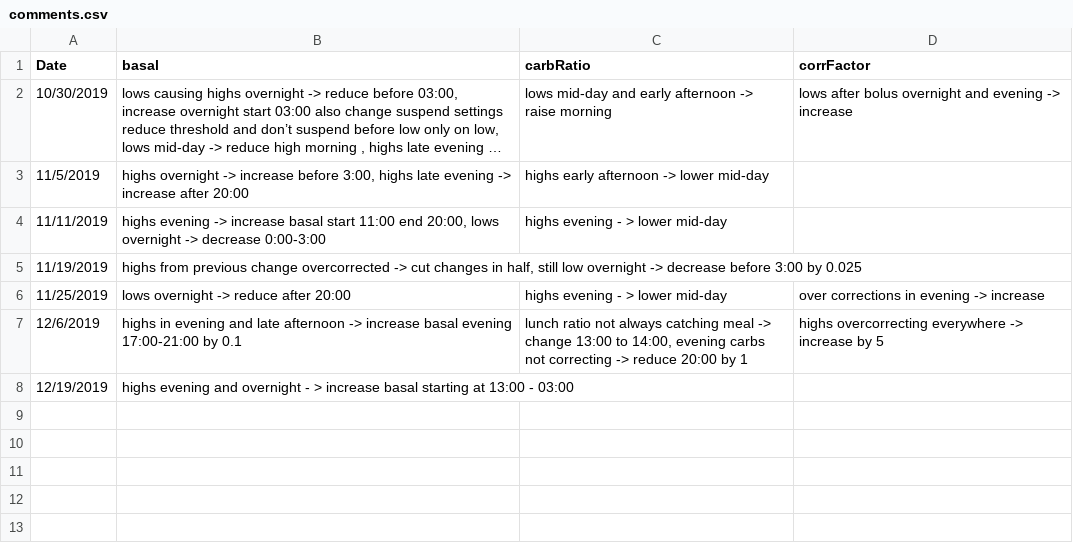
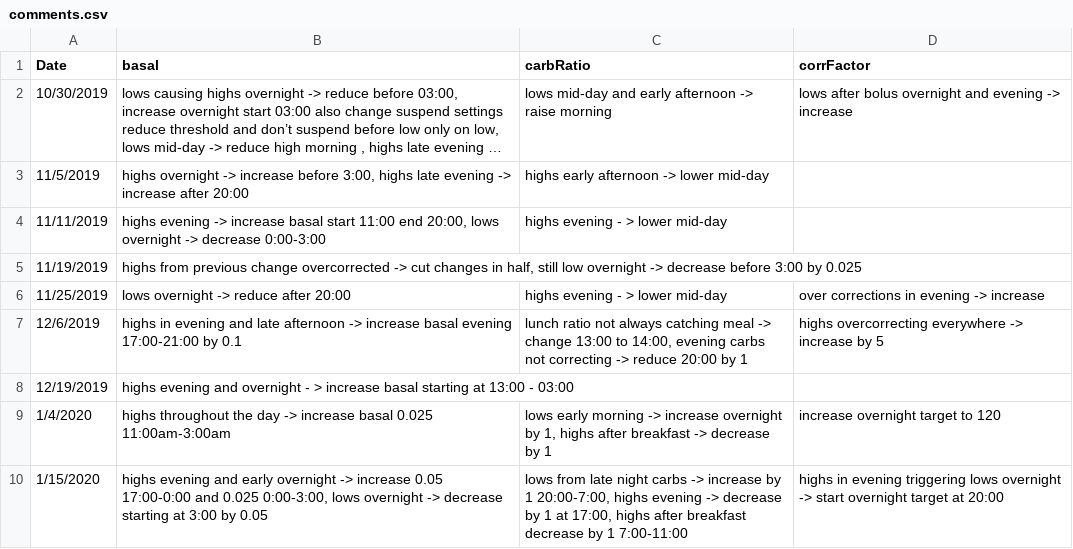
Before and after one commit to rscmbc3/BG.library, a CSV file: BG.library/pumpSettings/comments.csv, drawn as a sheet; long unchanged cells end in …; the diff names each change by its address in the sheet, - before the commit and + after, or states it on an @@ line.

Commit message:
pump settings change

```diff
--- a/BG.library/pumpSettings/comments.csv
+++ b/BG.library/pumpSettings/comments.csv
+row 9: 1/4/2020 | highs throughout the day -> increase basal 0.025 11:00am-3:00am | lows early morning -> increase overnight by 1, highs after breakfast -> decrease by 1 | increase overnight target to 120
+row 10: 1/15/2020 | highs evening and early overnight -> increase 0.05 17:00-0:00 and 0.025 0:00-3:00, lows overnight -> decrease starting at 3:00 by 0.05 | lows from late night carbs -> increase by 1 20:00-7:00, highs evening -> decrease by 1 at 17:00, highs after breakfast decrease by 1 7:00-11:00 | highs in evening triggering lows overnight -> start overnight target at 20:00
```
Also changed, not shown: BG.library/pumpSettings/basal.csv, BG.library/pumpSettings/carbRatio.csv.
